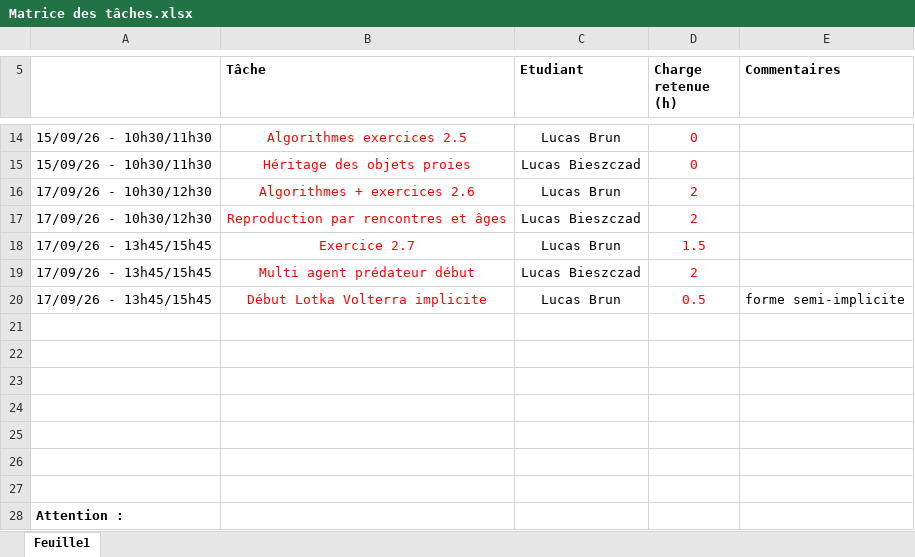
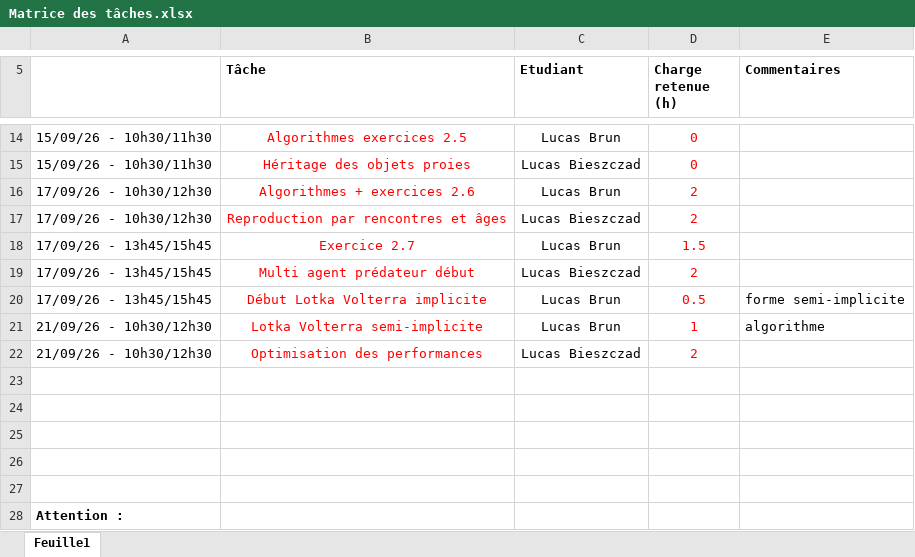
Before and after one commit to lucbr1/RTS, an Excel workbook: Matrice des tâches.xlsx, sheet Feuille1, drawn as a sheet; only a part is shown, gaps mark what is left out; values as stored, in another font and other column widths than the file's, no borders; the diff names each change by its address in the sheet, - before the commit and + after, or states it on an @@ line.

Commit message:
Mis à jour des tâches

```diff
--- a/Matrice des tâches.xlsx (sheet Feuille1)
+++ b/Matrice des tâches.xlsx (sheet Feuille1)
-row 21: (empty)
+row 21: 21/09/26 - 10h30/12h30 | Lotka Volterra semi-implicite | Lucas Brun | 1 | algorithme
-row 22: (empty)
+row 22: 21/09/26 - 10h30/12h30 | Optimisation des performances | Lucas Bieszczad | 2
```
